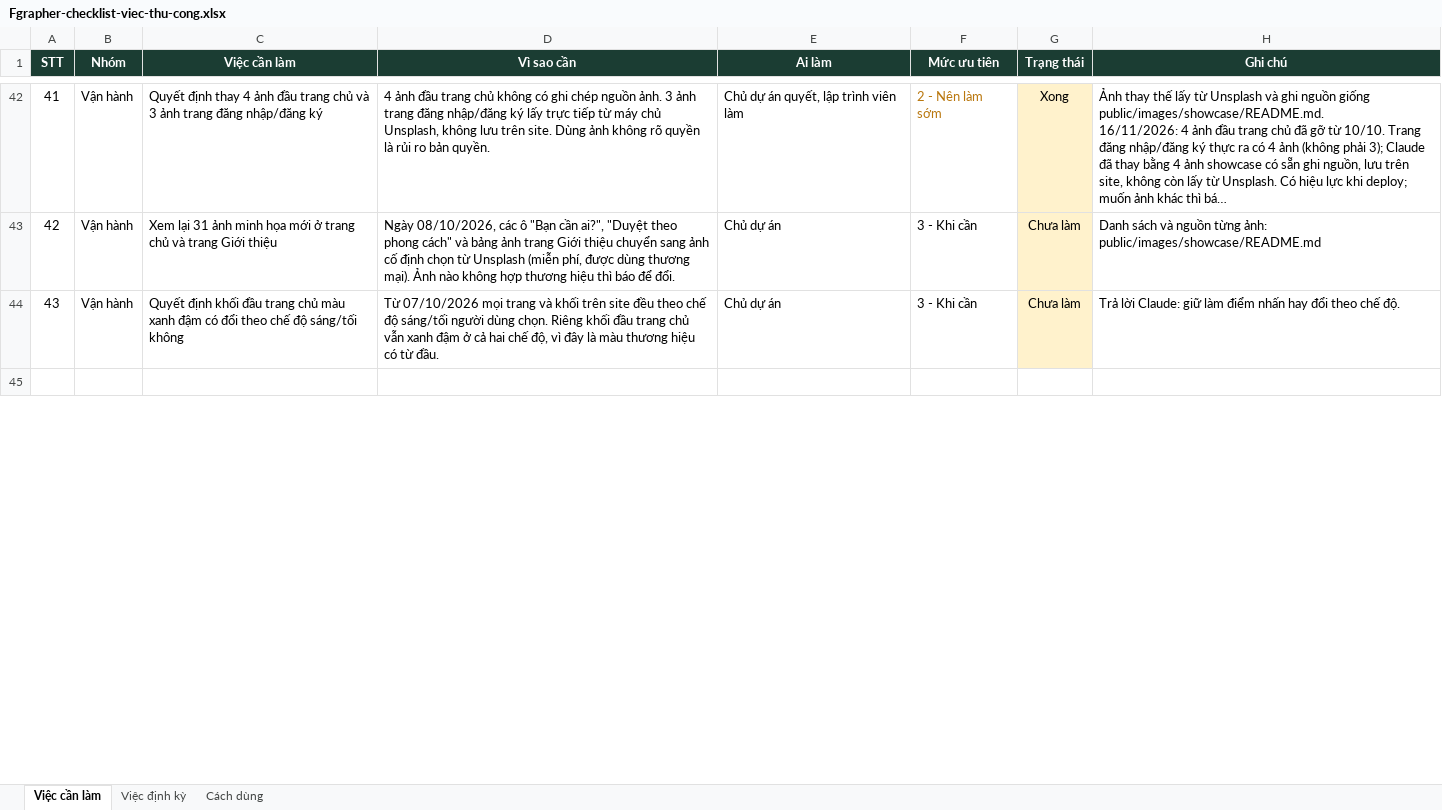
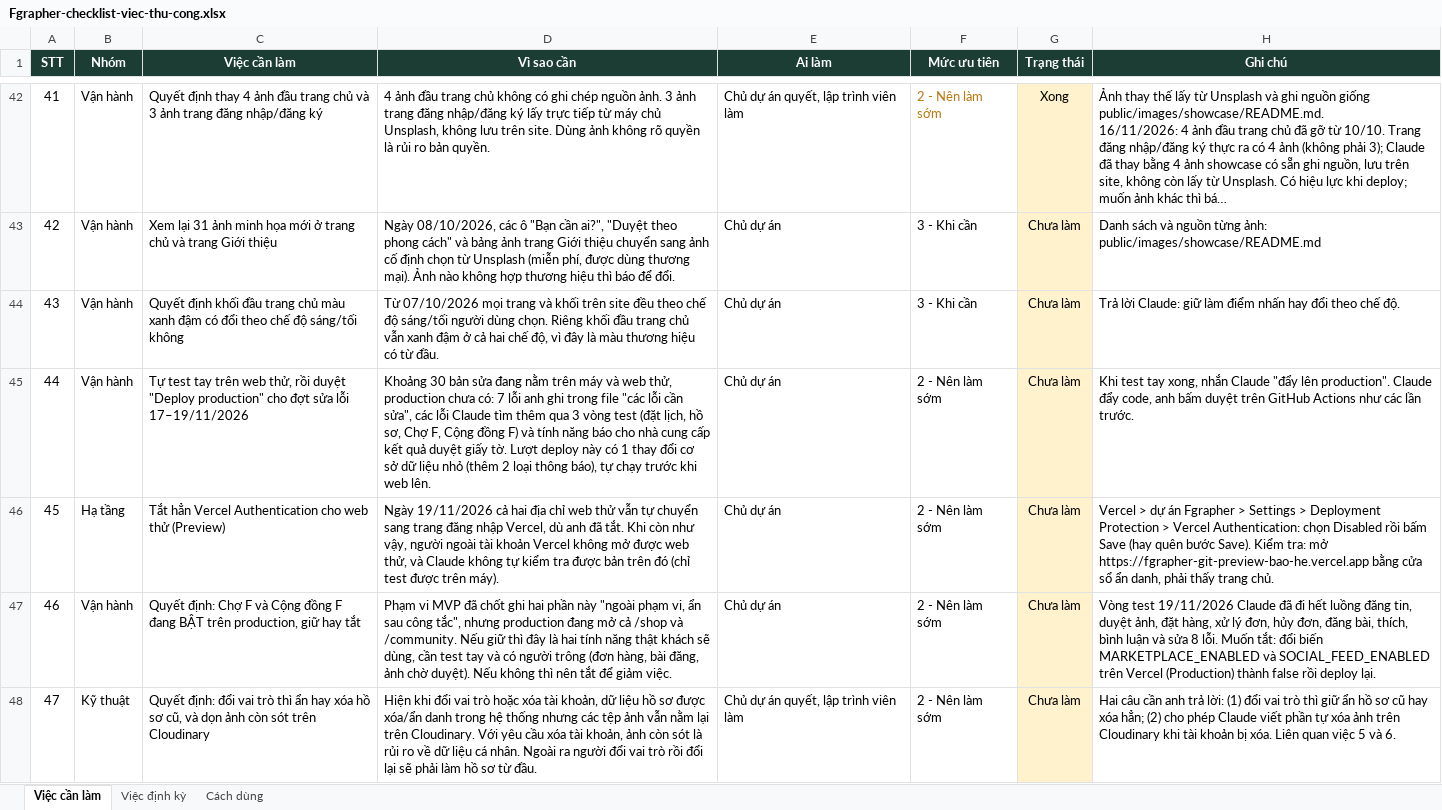
Before and after one commit to BaoHe198/Fgrapher, an Excel workbook: docs/ops/Fgrapher-checklist-viec-thu-cong.xlsx, sheet Việc cần làm, drawn as a sheet; only a part is shown, gaps mark what is left out; the shorter side is filled out with more unchanged rows; long unchanged cells end in …; values as stored, in another font and other column widths than the file's, no borders; the diff covers the shown part only; the diff names each change by its address in the sheet, - before the commit and + after, or states it on an @@ line.

```diff
--- a/docs/ops/Fgrapher-checklist-viec-thu-cong.xlsx (sheet Việc cần làm)
+++ b/docs/ops/Fgrapher-checklist-viec-thu-cong.xlsx (sheet Việc cần làm)
+row 45: 44 | Vận hành | Tự test tay trên web thử, rồi duyệt "Deploy production" cho đợt sửa lỗi 17–19/11/2026 | Khoảng 30 bản sửa đang nằm trên máy và web thử, production chưa có: 7 lỗi anh ghi trong file "các lỗi cần sửa", các lỗi Claude tìm thêm qua 3 vòng test (đặt lịch, hồ sơ, Chợ F, Cộng đồng F) và tính năng báo cho nhà cung cấp kết quả duyệt giấy tờ. Lượt deploy này có 1 thay đổi cơ sở dữ liệu nhỏ (thêm 2 loại thông báo), tự chạy trước khi web lên. | Chủ dự án | 2 - Nên làm sớm | Chưa làm | Khi test tay xong, nhắn Claude "đẩy lên production". Claude đẩy code, anh bấm duyệt trên GitHub Actions như các lần trước.
+row 46: 45 | Hạ tầng | Tắt hẳn Vercel Authentication cho web thử (Preview) | Ngày 19/11/2026 cả hai địa chỉ web thử vẫn tự chuyển sang trang đăng nhập Vercel, dù anh đã tắt. Khi còn như vậy, người ngoài tài khoản Vercel không mở được web thử, và Claude không tự kiểm tra được bản trên đó (chỉ test được trên máy). | Chủ dự án | 2 - Nên làm sớm | Chưa làm | Vercel > dự án Fgrapher > Settings > Deployment Protection > Vercel Authentication: chọn Disabled rồi bấm Save (hay quên bước Save). Kiểm tra: mở https://fgrapher-git-preview-bao-he.vercel.app bằng cửa sổ ẩn danh, phải thấy trang chủ.
+row 47: 46 | Vận hành | Quyết định: Chợ F và Cộng đồng F đang BẬT trên production, giữ hay tắt | Phạm vi MVP đã chốt ghi hai phần này "ngoài phạm vi, ẩn sau công tắc", nhưng production đang mở cả /shop và /community. Nếu giữ thì đây là hai tính năng thật khách sẽ dùng, cần test tay và có người trông (đơn hàng, bài đăng, ảnh chờ duyệt). Nếu không thì nên tắt để giảm việc. | Chủ dự án | 2 - Nên làm sớm | Chưa làm | Vòng test 19/11/2026 Claude đã đi hết luồng đăng tin, duyệt ảnh, đặt hàng, xử lý đơn, hủy đơn, đăng bài, thích, bình luận và sửa 8 lỗi. Muốn tắt: đổi biến MARKETPLACE_ENABLED và SOCIAL_FEED_ENABLED trên Vercel (Production) thành false rồi deploy lại.
+row 48: 47 | Kỹ thuật | Quyết định: đổi vai trò thì ẩn hay xóa hồ sơ cũ, và dọn ảnh còn sót trên Cloudinary | Hiện khi đổi vai trò hoặc xóa tài khoản, dữ liệu hồ sơ được xóa/ẩn danh trong hệ thống nhưng các tệp ảnh vẫn nằm lại trên Cloudinary. Với yêu cầu xóa tài khoản, ảnh còn sót là rủi ro về dữ liệu cá nhân. Ngoài ra người đổi vai trò rồi đổi lại sẽ phải làm hồ sơ từ đầu. | Chủ dự án quyết, lập trình viên làm | 2 - Nên làm sớm | Chưa làm | Hai câu cần anh trả lời: (1) đổi vai trò thì giữ ẩn hồ sơ cũ hay xóa hẳn; (2) cho phép Claude viết phần tự xóa ảnh trên Cloudinary khi tài khoản bị xóa. Liên quan việc 5 và 6.
```
Also changed, not shown: 6 added rows and 4 edited cells elsewhere in this sheet, sheet Cách dùng.
